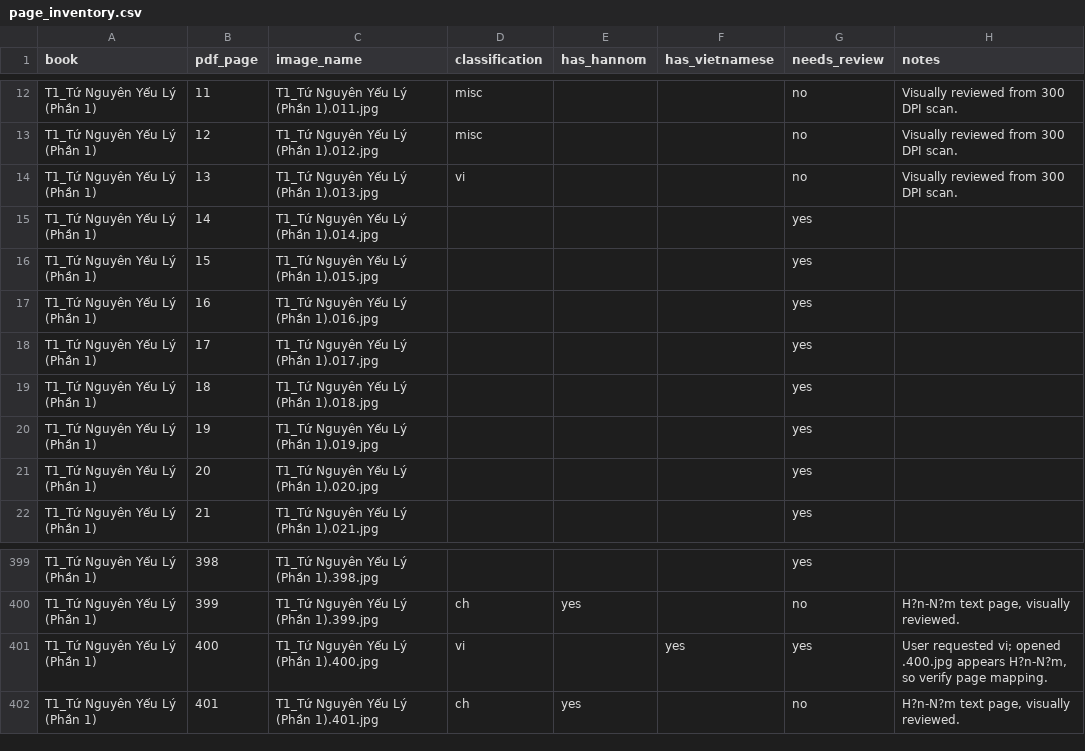
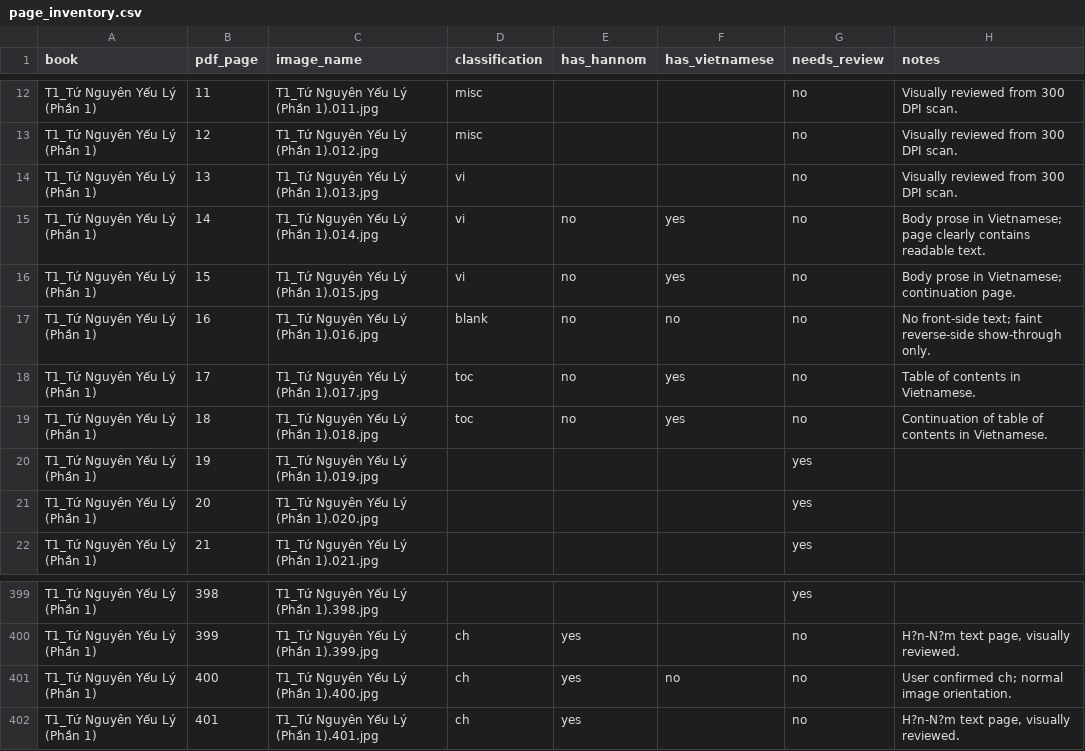
Before and after one commit to HongP7/Project_mid, a CSV file: cv19_project/page_inventory.csv, drawn as a sheet; only a part is shown, gaps mark what is left out.

Commit message:
add needs_review filter and apply first 44 pages

```diff
--- a/cv19_project/page_inventory.csv
+++ b/cv19_project/page_inventory.csv
@@ -14,7 +14,7 @@ T1_Tứ Nguyên Yếu Lý (Phần 1),12,T1_Tứ Nguyên Yếu Lý (Phần 1).012
 T1_Tứ Nguyên Yếu Lý (Phần 1),13,T1_Tứ Nguyên Yếu Lý (Phần 1).013.jpg,vi,,,no,Visually reviewed from 300 DPI scan.
-T1_Tứ Nguyên Yếu Lý (Phần 1),14,T1_Tứ Nguyên Yếu Lý (Phần 1).014.jpg,,,,yes,
-T1_Tứ Nguyên Yếu Lý (Phần 1),15,T1_Tứ Nguyên Yếu Lý (Phần 1).015.jpg,,,,yes,
-T1_Tứ Nguyên Yếu Lý (Phần 1),16,T1_Tứ Nguyên Yếu Lý (Phần 1).016.jpg,,,,yes,
-T1_Tứ Nguyên Yếu Lý (Phần 1),17,T1_Tứ Nguyên Yếu Lý (Phần 1).017.jpg,,,,yes,
-T1_Tứ Nguyên Yếu Lý (Phần 1),18,T1_Tứ Nguyên Yếu Lý (Phần 1).018.jpg,,,,yes,
+T1_Tứ Nguyên Yếu Lý (Phần 1),14,T1_Tứ Nguyên Yếu Lý (Phần 1).014.jpg,vi,no,yes,no,Body prose in Vietnamese; page clearly contains readable text.
+T1_Tứ Nguyên Yếu Lý (Phần 1),15,T1_Tứ Nguyên Yếu Lý (Phần 1).015.jpg,vi,no,yes,no,Body prose in Vietnamese; continuation page.
+T1_Tứ Nguyên Yếu Lý (Phần 1),16,T1_Tứ Nguyên Yếu Lý (Phần 1).016.jpg,blank,no,no,no,No front-side text; faint reverse-side show-through only.
+T1_Tứ Nguyên Yếu Lý (Phần 1),17,T1_Tứ Nguyên Yếu Lý (Phần 1).017.jpg,toc,no,yes,no,Table of contents in Vietnamese.
+T1_Tứ Nguyên Yếu Lý (Phần 1),18,T1_Tứ Nguyên Yếu Lý (Phần 1).018.jpg,toc,no,yes,no,Continuation of table of contents in Vietnamese.
 T1_Tứ Nguyên Yếu Lý (Phần 1),19,T1_Tứ Nguyên Yếu Lý (Phần 1).019.jpg,,,,yes,
@@ -400,3 +400,3 @@ T1_Tứ Nguyên Yếu Lý (Phần 1),398,T1_Tứ Nguyên Yếu Lý (Phần 1).39
 T1_Tứ Nguyên Yếu Lý (Phần 1),399,T1_Tứ Nguyên Yếu Lý (Phần 1).399.jpg,ch,yes,,no,"H?n-N?m text page, visually reviewed."
-T1_Tứ Nguyên Yếu Lý (Phần 1),400,T1_Tứ Nguyên Yếu Lý (Phần 1).400.jpg,vi,,yes,yes,"User requested vi; opened .400.jpg appears H?n-N?m, so verify page mapping."
+T1_Tứ Nguyên Yếu Lý (Phần 1),400,T1_Tứ Nguyên Yếu Lý (Phần 1).400.jpg,ch,yes,no,no,User confirmed ch; normal image orientation.
 T1_Tứ Nguyên Yếu Lý (Phần 1),401,T1_Tứ Nguyên Yếu Lý (Phần 1).401.jpg,ch,yes,,no,"H?n-N?m text page, visually reviewed."
```
Also changed, not shown: 6 other files.
